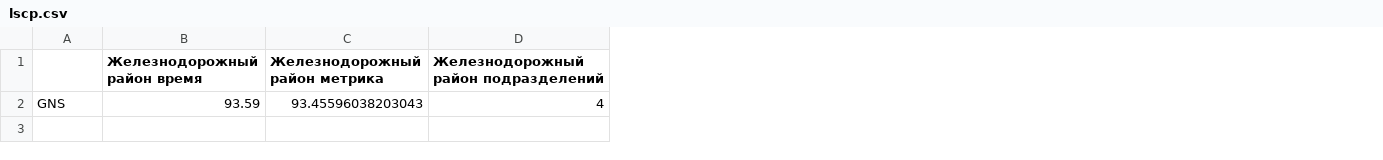
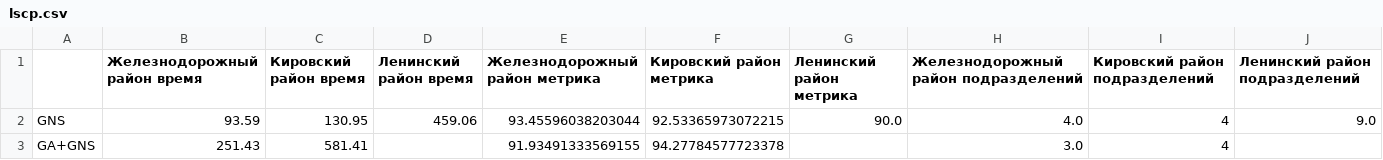
Before and after one commit to Obsidian-pb/genesis, a CSV file: work/genesis/lscp.csv, drawn as a sheet; addresses are those after the commit; the diff names each change by its address in the sheet, - before the commit and + after, or states it on an @@ line.

Commit message:
LSCP 3

```diff
--- a/work/genesis/lscp.csv
+++ b/work/genesis/lscp.csv
+column C (Кировский район время), row 2: 130.95
+column D (Ленинский район время), row 2: 459.06
+column F (Кировский район метрика), row 2: 92.53365973072215
+column G (Ленинский район метрика), row 2: 90.0
+column I (Кировский район подразделений), row 2: 4
+column J (Ленинский район подразделений), row 2: 9.0
-E2 (Железнодорожный район метрика): 93.45596038203043
+E2 (Железнодорожный район метрика): 93.45596038203044
-H2: 4
+H2: 4.0
+row 3: GA+GNS | 251.43 | 581.41 |  | 91.93491333569155 | 94.27784577723378 |  | 3.0 | 4
```
Also changed, not shown: 1 other file.
